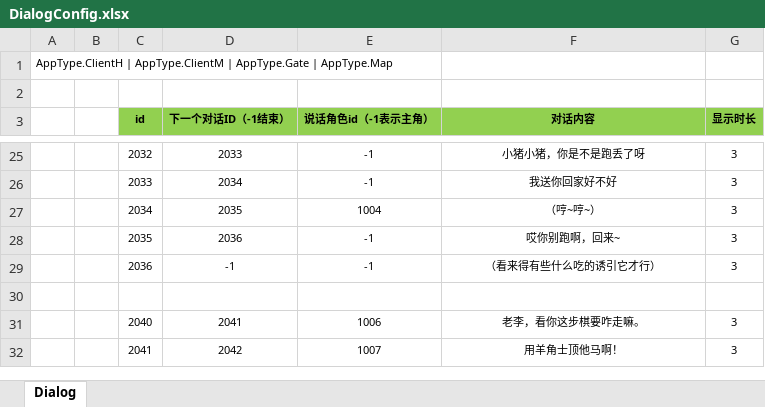
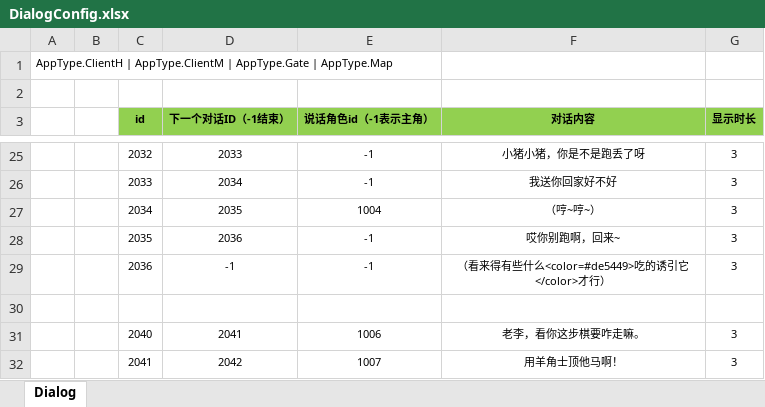
Before and after one commit to naivetang/SummeryFun-TencentMinigame, an Excel workbook: Excel/DialogConfig.xlsx, sheet Dialog, drawn as a sheet; only a part is shown, gaps mark what is left out; values as stored, in another font and other column widths than the file's, no borders; the diff names each change by its address in the sheet, - before the commit and + after, or states it on an @@ line.

```diff
--- a/Excel/DialogConfig.xlsx (sheet Dialog)
+++ b/Excel/DialogConfig.xlsx (sheet Dialog)
-F29 (对话内容): （看来得有些什么吃的诱引它才行）
+F29 (对话内容): （看来得有些什么<color=#de5449>吃的诱引它</color>才行）
```
Also changed, not shown: 3 other files.
